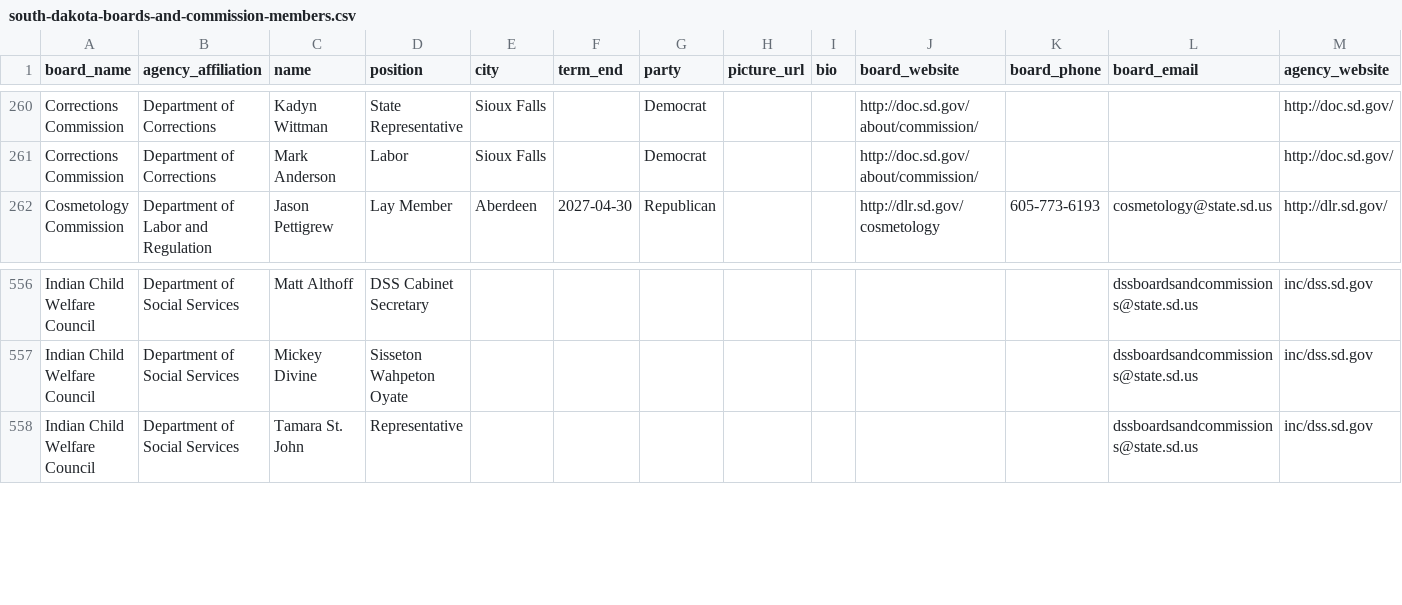
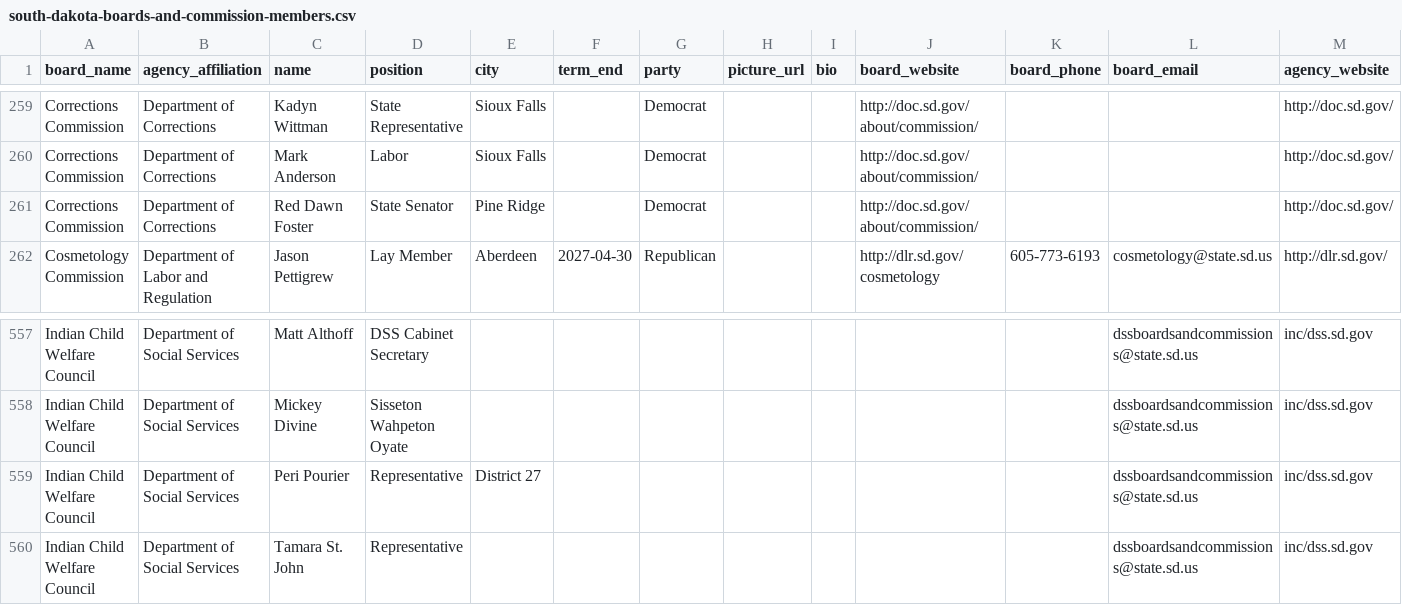
Before and after one commit to cjwinchester/south-dakota-boards-commissions, a CSV file: south-dakota-boards-and-commission-members.csv, drawn as a sheet; only a part is shown, gaps mark what is left out; the diff covers the shown part only; the diff names each change by its address in the sheet, - before the commit and + after, or states it on an @@ line.

```diff
--- a/south-dakota-boards-and-commission-members.csv
+++ b/south-dakota-boards-and-commission-members.csv
+row 261: Corrections Commission | Department of Corrections | Red Dawn Foster | State Senator | Pine Ridge |  | Democrat |  |  | http://doc.sd.gov/about/commission/ |  |  | http://doc.sd.gov/
+row 559: Indian Child Welfare Council | Department of Social Services | Peri Pourier | Representative | District 27 |  |  |  |  |  |  | dssboardsandcommissions@state.sd.us | inc/dss.sd.gov
```
Also changed, not shown: 4 added rows, 2 removed rows and 12 edited cells elsewhere in this file.
